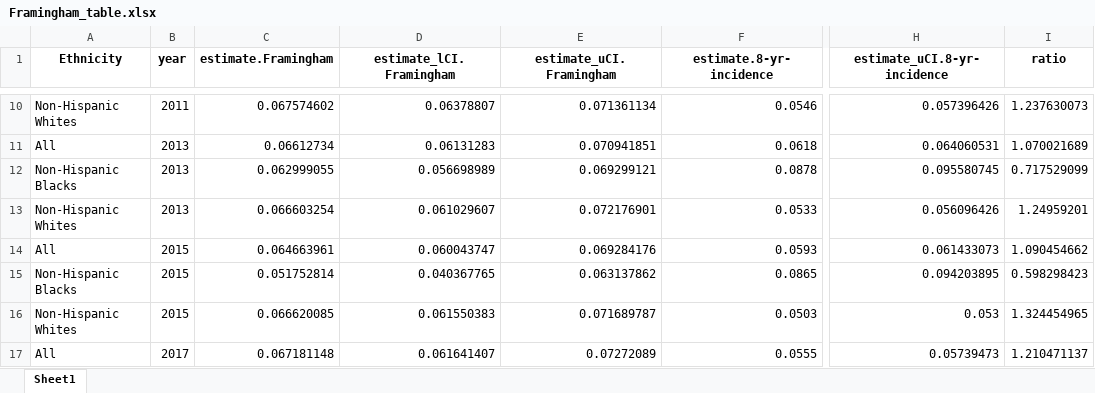
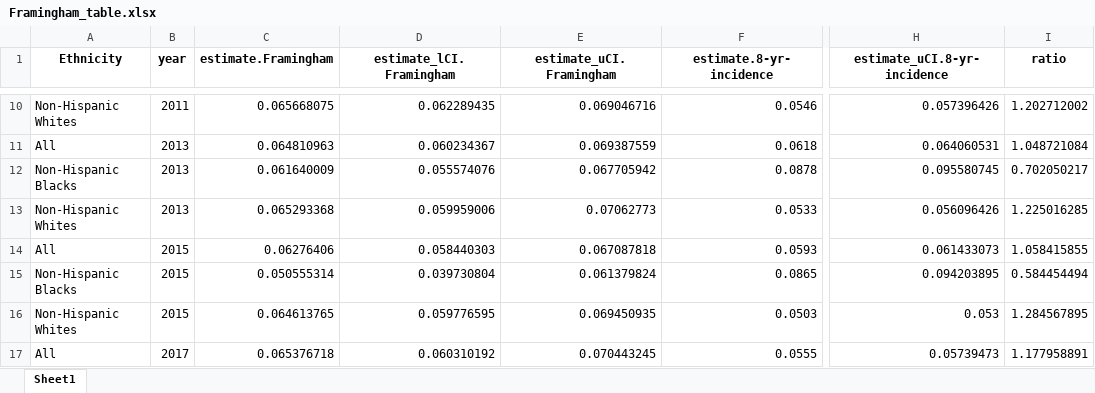
Before and after one commit to Tirgit/NHANES_T2D, an Excel workbook: Manuscript_items/Framingham_table.xlsx, sheet Sheet1, drawn as a sheet; only a part is shown, gaps mark what is left out; values as stored, in another font and other column widths than the file's, no borders; the diff covers the shown part only; the diff names each change by its address in the sheet, - before the commit and + after, or states it on an @@ line.

```diff
--- a/Manuscript_items/Framingham_table.xlsx (sheet Sheet1)
+++ b/Manuscript_items/Framingham_table.xlsx (sheet Sheet1)
-C10 (estimate.Framingham): 0.067574602
+C10 (estimate.Framingham): 0.065668075
-D10 (estimate_lCI.Framingham): 0.06378807
+D10 (estimate_lCI.Framingham): 0.062289435
-E10 (estimate_uCI.Framingham): 0.071361134
+E10 (estimate_uCI.Framingham): 0.069046716
-I10 (ratio): 1.237630073
+I10 (ratio): 1.202712002
-C11 (estimate.Framingham): 0.06612734
+C11 (estimate.Framingham): 0.064810963
-D11 (estimate_lCI.Framingham): 0.06131283
+D11 (estimate_lCI.Framingham): 0.060234367
-E11 (estimate_uCI.Framingham): 0.070941851
+E11 (estimate_uCI.Framingham): 0.069387559
-I11 (ratio): 1.070021689
+I11 (ratio): 1.048721084
-C12 (estimate.Framingham): 0.062999055
+C12 (estimate.Framingham): 0.061640009
-D12 (estimate_lCI.Framingham): 0.056698989
+D12 (estimate_lCI.Framingham): 0.055574076
-E12 (estimate_uCI.Framingham): 0.069299121
+E12 (estimate_uCI.Framingham): 0.067705942
-I12 (ratio): 0.717529099
+I12 (ratio): 0.702050217
-C13 (estimate.Framingham): 0.066603254
+C13 (estimate.Framingham): 0.065293368
-D13 (estimate_lCI.Framingham): 0.061029607
+D13 (estimate_lCI.Framingham): 0.059959006
-E13 (estimate_uCI.Framingham): 0.072176901
+E13 (estimate_uCI.Framingham): 0.07062773
-I13 (ratio): 1.24959201
+I13 (ratio): 1.225016285
-C14 (estimate.Framingham): 0.064663961
+C14 (estimate.Framingham): 0.06276406
-D14 (estimate_lCI.Framingham): 0.060043747
+D14 (estimate_lCI.Framingham): 0.058440303
-E14 (estimate_uCI.Framingham): 0.069284176
+E14 (estimate_uCI.Framingham): 0.067087818
-I14 (ratio): 1.090454662
+I14 (ratio): 1.058415855
-C15 (estimate.Framingham): 0.051752814
+C15 (estimate.Framingham): 0.050555314
-D15 (estimate_lCI.Framingham): 0.040367765
+D15 (estimate_lCI.Framingham): 0.039730804
-E15 (estimate_uCI.Framingham): 0.063137862
+E15 (estimate_uCI.Framingham): 0.061379824
-I15 (ratio): 0.598298423
+I15 (ratio): 0.584454494
-C16 (estimate.Framingham): 0.066620085
+C16 (estimate.Framingham): 0.064613765
-D16 (estimate_lCI.Framingham): 0.061550383
+D16 (estimate_lCI.Framingham): 0.059776595
-E16 (estimate_uCI.Framingham): 0.071689787
+E16 (estimate_uCI.Framingham): 0.069450935
-I16 (ratio): 1.324454965
+I16 (ratio): 1.284567895
-C17 (estimate.Framingham): 0.067181148
+C17 (estimate.Framingham): 0.065376718
-D17 (estimate_lCI.Framingham): 0.061641407
+D17 (estimate_lCI.Framingham): 0.060310192
-E17 (estimate_uCI.Framingham): 0.07272089
+E17 (estimate_uCI.Framingham): 0.070443245
-I17 (ratio): 1.210471137
+I17 (ratio): 1.177958891
```
Also changed, not shown: 40 edited cells elsewhere in this sheet, Manuscript_items/ARIC_table.xlsx, Manuscript_items/Antonio_table.xlsx, 14 other files.
